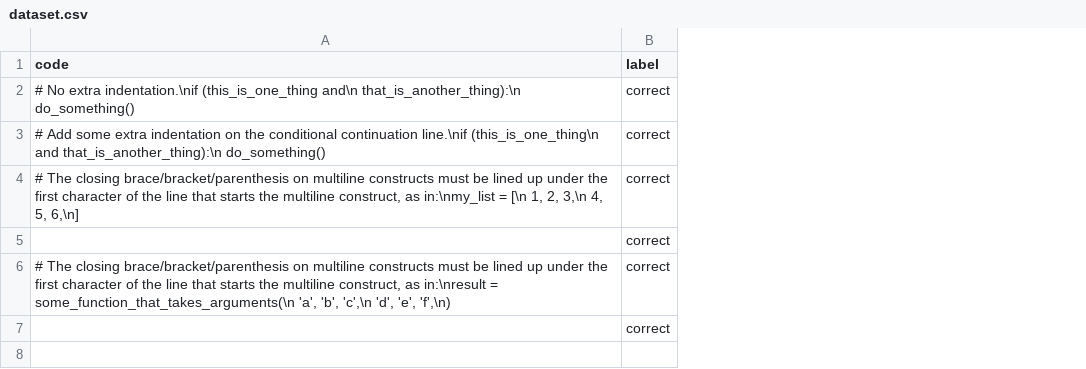
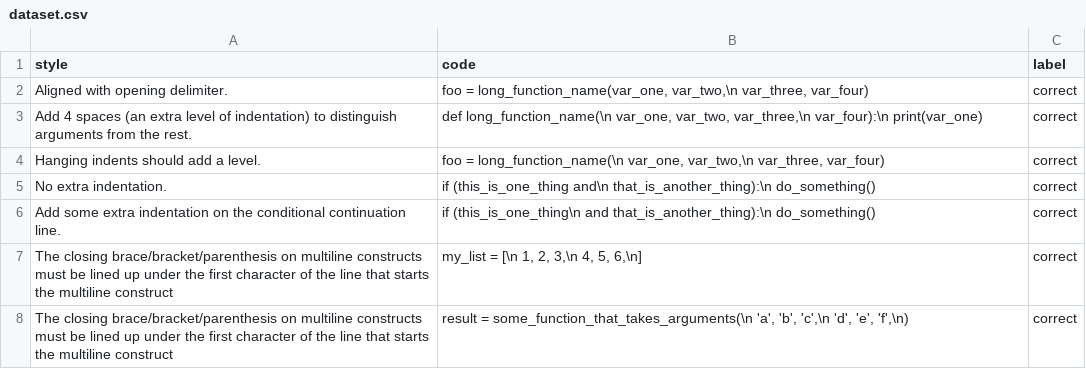
Before and after one commit to TarasKutsyk/Codestyle-Dataset-Generator, a CSV file: dataset.csv, drawn as a sheet; removed rows and columns are numbered as before the commit, all else as after; the diff names each change by its address in the sheet, - before the commit and + after, or states it on an @@ line.

Commit message:
new restricted prompt added & result parsing

```diff
--- a/dataset.csv
+++ b/dataset.csv
+column A (style), rows 5-8: No extra indentation. | Add some extra indentation on the conditional continuation line. | The closing brace/bracket/parenthesis on multiline constructs must be lined up under the first character of the line that starts the multiline construct | The closing brace/bracket/parenthesis on multiline constructs must be lined up under the first character of the line that starts the multiline construct
+row 2: Aligned with opening delimiter. | foo = long_function_name(var_one, var_two,\n var_three, var_four) | correct
+row 3: Add 4 spaces (an extra level of indentation) to distinguish arguments from the rest. | def long_function_name(\n var_one, var_two, var_three,\n var_four):\n print(var_one) | correct
+row 4: Hanging indents should add a level. | foo = long_function_name(\n var_one, var_two,\n var_three, var_four) | correct
-B5 (code): # No extra indentation.\nif (this_is_one_thing and\n…
+B5 (code): if (this_is_one_thing and\n…
-B6 (code): # Add some extra indentation on the conditional continuation line.\nif (this_is_one_thing\n and…
+B6 (code): if (this_is_one_thing\n and…
-B7 (code): # The closing brace/bracket/parenthesis on multiline constructs must be lined up under the first character of the line that starts the multiline construct, as in:\nmy_list = [\n…
+B7 (code): my_list = [\n…
-row 5:  | correct
-B8 (code): # The closing brace/bracket/parenthesis on multiline constructs must be lined up under the first character of the line that starts the multiline construct, as in:\nresult = some_function_that_takes_arguments(\n…
+B8 (code): result = some_function_that_takes_arguments(\n…
-row 7:  | correct
```
Also changed, not shown: 9 other files.
